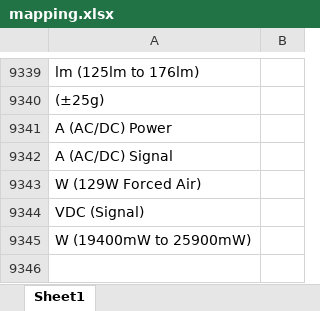
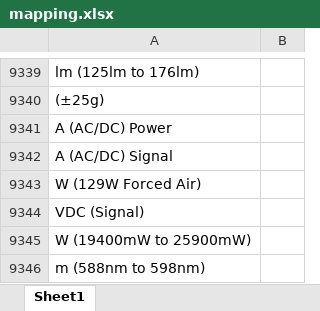
Before and after one commit to Hima9791/map, an Excel workbook: mapping.xlsx, sheet Sheet1, drawn as a sheet; only a part is shown, gaps mark what is left out; values as stored, in another font and other column widths than the file's, no borders; the diff names each change by its address in the sheet, - before the commit and + after, or states it on an @@ line.

Commit message:
Update mapping file via Streamlit app

```diff
--- a/mapping.xlsx (sheet Sheet1)
+++ b/mapping.xlsx (sheet Sheet1)
+row 9346: m (588nm to 598nm)
```
